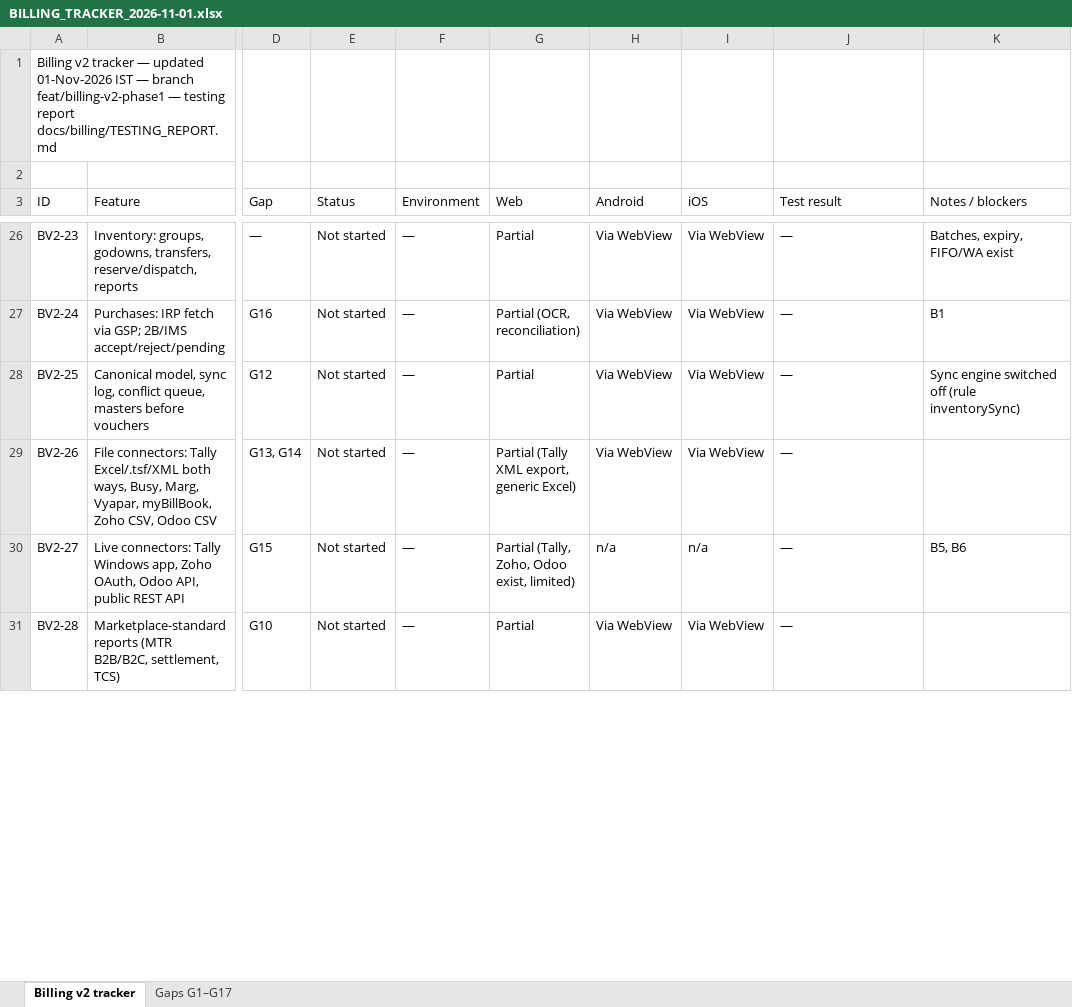
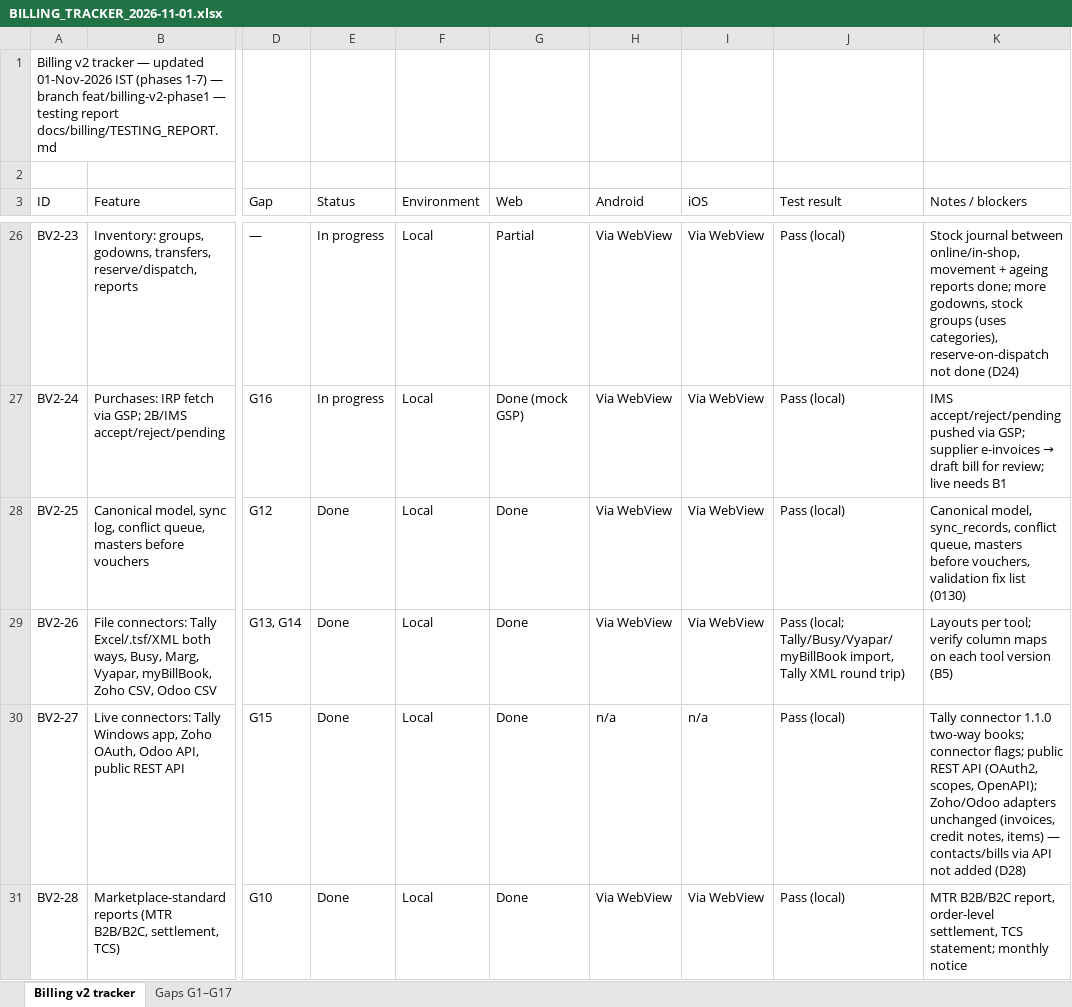
Before and after one commit to sanjaymorankar-debug/GoKesari, an Excel workbook: docs/billing/BILLING_TRACKER_2026-11-01.xlsx, sheet Billing v2 tracker, drawn as a sheet; only a part is shown, gaps mark what is left out; values as stored, in another font and other column widths than the file's, no cell formats; the diff covers the shown part only; the diff names each change by its address in the sheet, - before the commit and + after, or states it on an @@ line.

```diff
--- a/docs/billing/BILLING_TRACKER_2026-11-01.xlsx (sheet Billing v2 tracker)
+++ b/docs/billing/BILLING_TRACKER_2026-11-01.xlsx (sheet Billing v2 tracker)
-A1 (ID): …01-Nov-2026 IST — branch…
+A1 (ID): …01-Nov-2026 IST (phases 1-7) — branch…
-E26:E27 (Status): Not started
+E26:E27 (Status): In progress
-F26:F31 (Environment): —
+F26:F31 (Environment): Local
-J26:J28 (Test result): —
+J26:J28 (Test result): Pass (local)
-K26 (Notes / blockers): Batches, expiry, FIFO/WA exist
+K26 (Notes / blockers): Stock journal between online/in-shop, movement + ageing reports done; more godowns, stock groups (uses categories), reserve-on-dispatch not done (D24)
-G27 (Web): Partial (OCR, reconciliation)
+G27 (Web): Done (mock GSP)
@@ K27 (Notes / blockers): B1 → IMS accept/reject/pending pushed via GSP; supplier e-invoices → draft bill for review; live needs B1 @@
-E28:E31 (Status): Not started
+E28:E31 (Status): Done
-G28 (Web): Partial
+G28 (Web): Done
-K28 (Notes / blockers): Sync engine switched off (rule inventorySync)
+K28 (Notes / blockers): Canonical model, sync_records, conflict queue, masters before vouchers, validation fix list (0130)
-G29 (Web): Partial (Tally XML export, generic Excel)
+G29 (Web): Done
-J29 (Test result): —
+J29 (Test result): Pass (local; Tally/Busy/Vyapar/myBillBook import, Tally XML round trip)
-K29 (Notes / blockers): (empty)
+K29 (Notes / blockers): Layouts per tool; verify column maps on each tool version (B5)
-G30 (Web): Partial (Tally, Zoho, Odoo exist, limited)
+G30 (Web): Done
-J30:J31 (Test result): —
+J30:J31 (Test result): Pass (local)
-K30 (Notes / blockers): B5, B6
+K30 (Notes / blockers): Tally connector 1.1.0 two-way books; connector flags; public REST API (OAuth2, scopes, OpenAPI); Zoho/Odoo adapters unchanged (invoices, credit notes, items) — contacts/bills via API not added (D28)
-G31 (Web): Partial
+G31 (Web): Done
-K31 (Notes / blockers): (empty)
+K31 (Notes / blockers): MTR B2B/B2C report, order-level settlement, TCS statement; monthly notice
```
Also changed, not shown: 95 edited cells elsewhere in this sheet, sheet Gaps G1–G17, cell formats, 14 other files.
